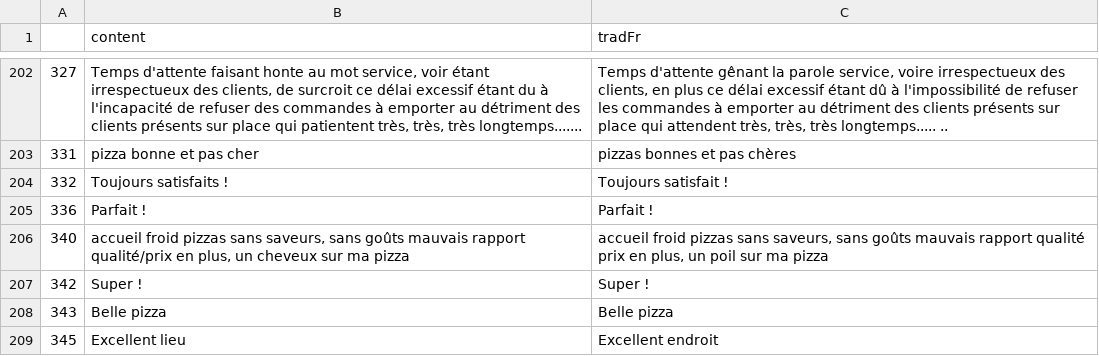
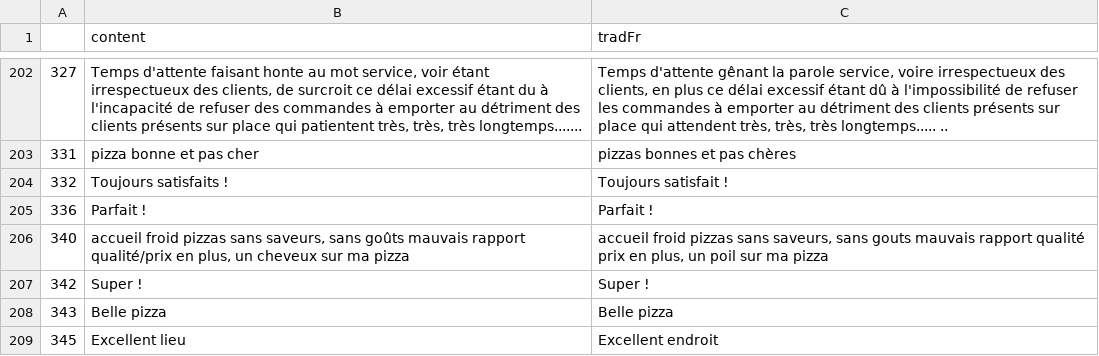
Before and after one commit to mell421/test, a CSV file: wordcloud/dfTrad.csv, drawn as a sheet; only a part is shown, gaps mark what is left out; the diff covers the shown part only.

```diff
--- a/wordcloud/dfTrad.csv
+++ b/wordcloud/dfTrad.csv
@@ -205,3 +205,3 @@
 336,Parfait !,Parfait !
-340,"accueil froid pizzas sans saveurs, sans goûts mauvais rapport qualité/prix en plus, un cheveux sur ma pizza","accueil froid pizzas sans saveurs, sans goûts mauvais rapport qualité prix en plus, un poil sur ma pizza"
+340,"accueil froid pizzas sans saveurs, sans goûts mauvais rapport qualité/prix en plus, un cheveux sur ma pizza","accueil froid pizzas sans saveurs, sans gouts mauvais rapport qualité prix en plus, un poil sur ma pizza"
 342,Super !,Super !
```
Also changed, not shown: 26 edited cells elsewhere in this file, wordcloud/dfCommPos.csv, wordcloud/dfRating.csv, 18 other files.
